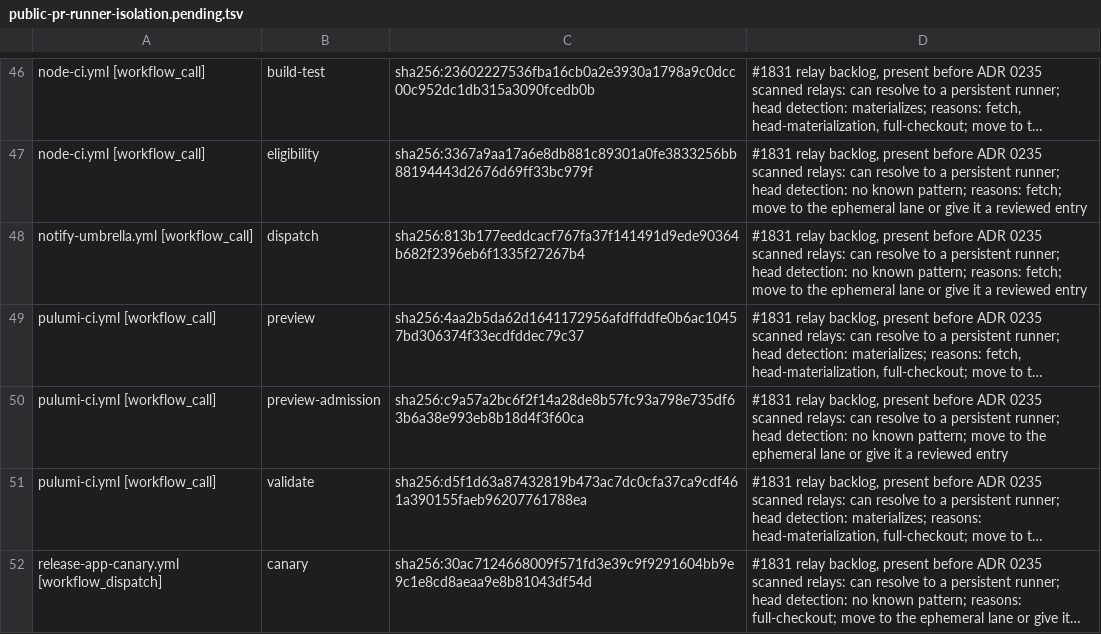
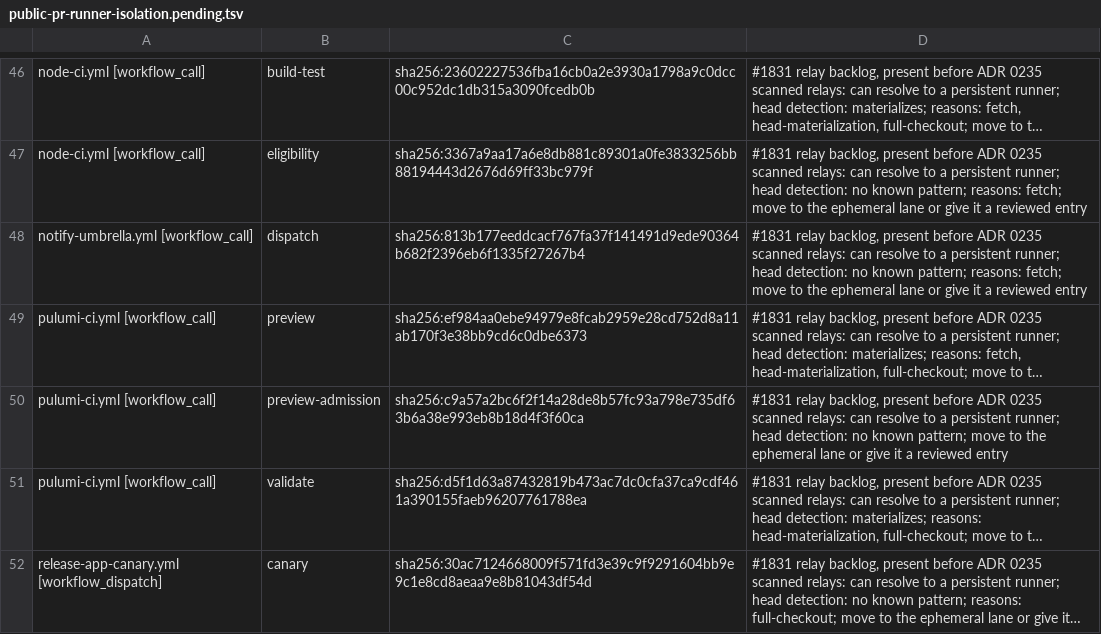
Before and after one commit to verJSON/.github, a TSV file: scripts/ci-gate/public-pr-runner-isolation.pending.tsv, drawn as a sheet; only a part is shown, gaps mark what is left out; long unchanged cells end in …; the diff names each change by its address in the sheet, - before the commit and + after, or states it on an @@ line.

```diff
--- a/scripts/ci-gate/public-pr-runner-isolation.pending.tsv
+++ b/scripts/ci-gate/public-pr-runner-isolation.pending.tsv
-C49: sha256:4aa2b5da62d1641172956afdffddfe0b6ac10457bd306374f33ecdfddec79c37
+C49: sha256:ef984aa0ebe94979e8fcab2959e28cd752d8a11ab170f3e38bb9cd6c0dbe6373
```
Also changed, not shown: scripts/actions-ci-groups.tsv, 8 other files.
